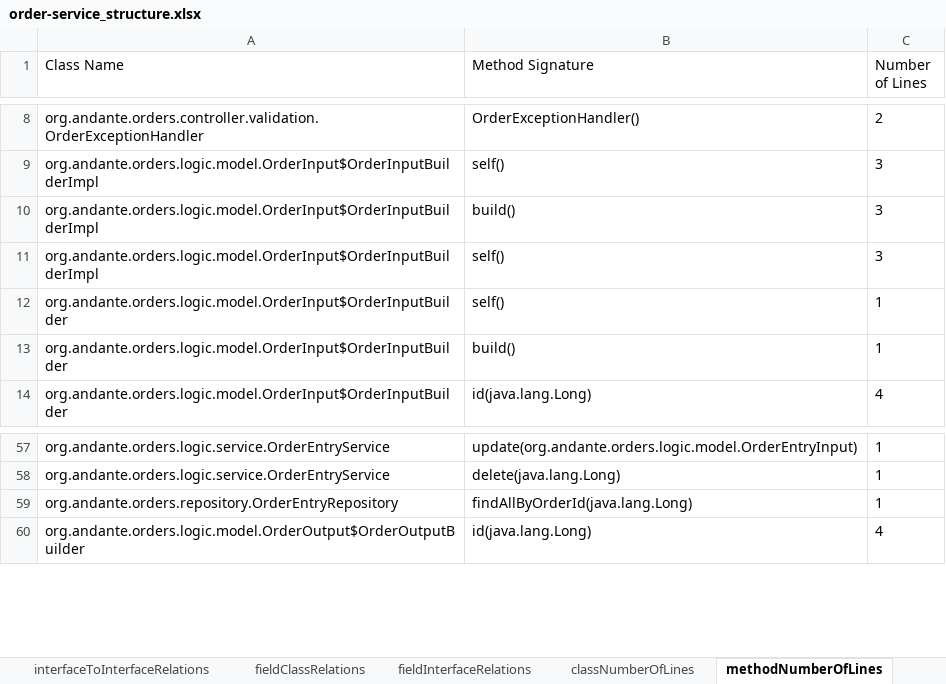
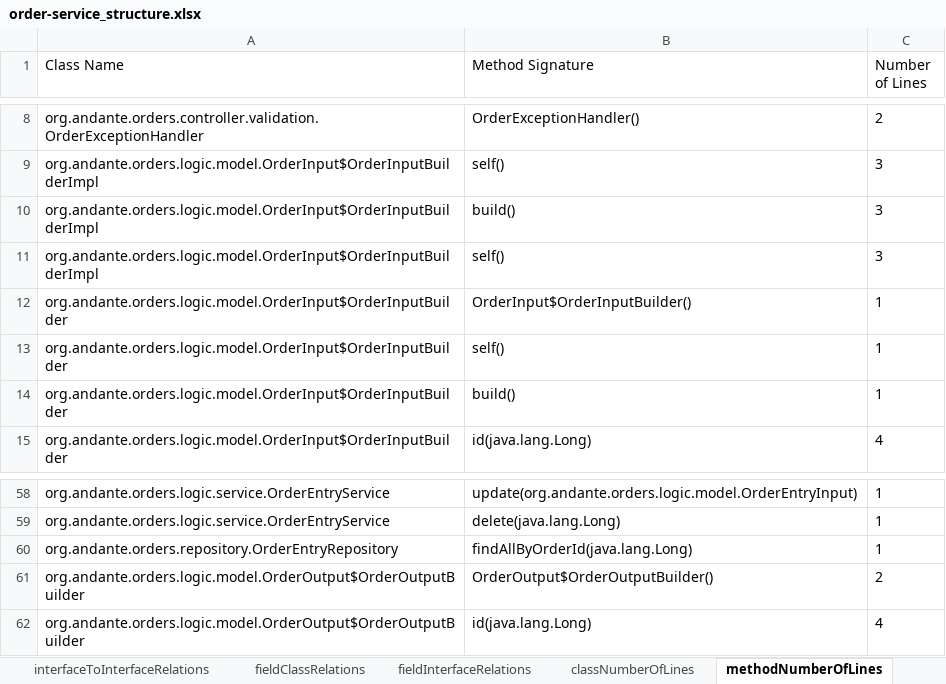
Before and after one commit to kacper1134/MicroserviceMeasure, an Excel workbook: data/backend/order-service_structure.xlsx, sheet methodNumberOfLines, drawn as a sheet; only a part is shown, gaps mark what is left out; values as stored, in another font and other column widths than the file's, no borders; the diff names each change by its address in the sheet, - before the commit and + after, or states it on an @@ line.

```diff
--- a/data/backend/order-service_structure.xlsx (sheet methodNumberOfLines)
+++ b/data/backend/order-service_structure.xlsx (sheet methodNumberOfLines)
+row 12: org.andante.orders.logic.model.OrderInput$OrderInputBuilder | OrderInput$OrderInputBuilder() | 1
+row 61: org.andante.orders.logic.model.OrderOutput$OrderOutputBuilder | OrderOutput$OrderOutputBuilder() | 2
```
Also changed, not shown: sheet interfaceOperations, data/backend/forum-service_structure.xlsx, data/backend/product-service_structure.xlsx, 40 other files.
